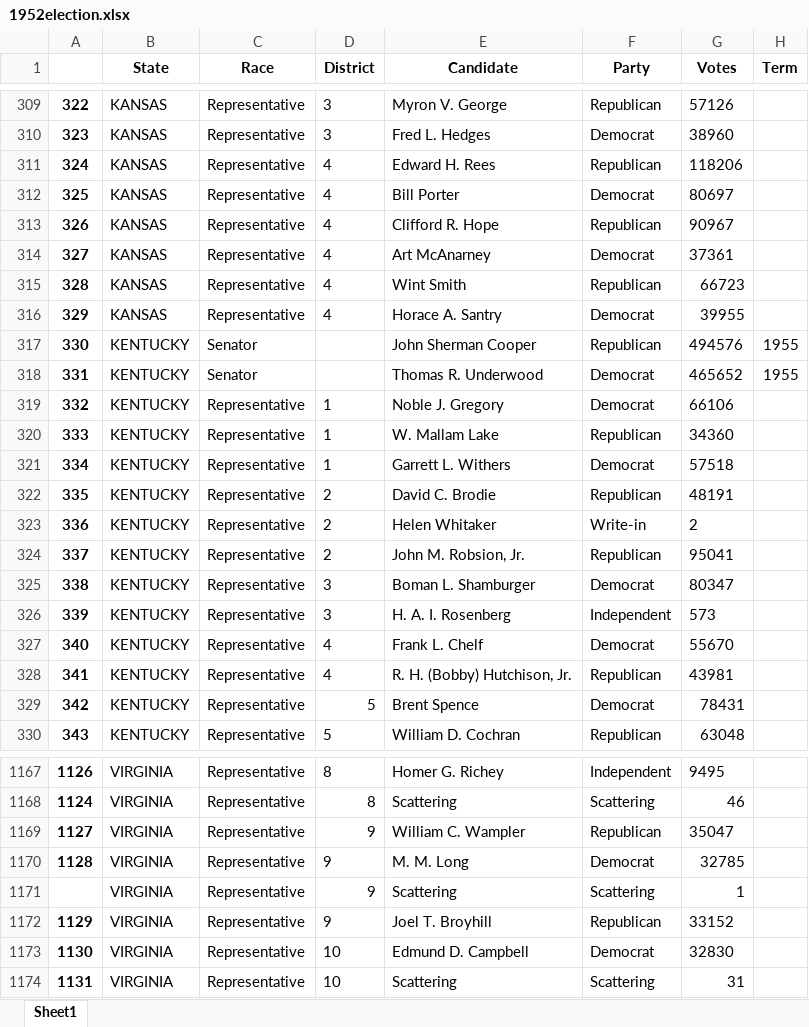
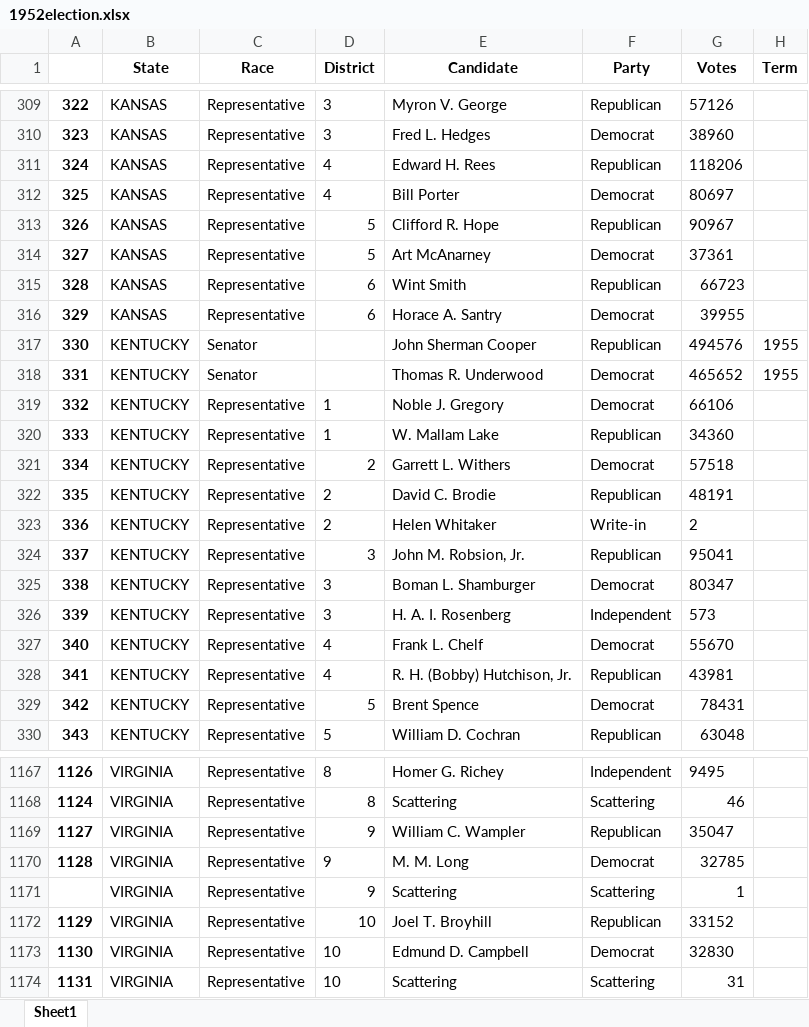
Before and after one commit to SaiChrisZHANG/us-congress-1920-1974, an Excel workbook: raw/1952election.xlsx, sheet Sheet1, drawn as a sheet; only a part is shown, gaps mark what is left out; values as stored, in another font and other column widths than the file's, no borders; the diff names each change by its address in the sheet, - before the commit and + after, or states it on an @@ line.

```diff
--- a/raw/1952election.xlsx (sheet Sheet1)
+++ b/raw/1952election.xlsx (sheet Sheet1)
-D313:D314 (District): 4
+D313:D314 (District): 5
-D315:D316 (District): 4
+D315:D316 (District): 6
-D321 (District): 1
+D321 (District): 2
-D324 (District): 2
+D324 (District): 3
-D1172 (District): 9
+D1172 (District): 10
```
Also changed, not shown: raw/1926election.xlsx, raw/1932election.xlsx, 19 other files.
